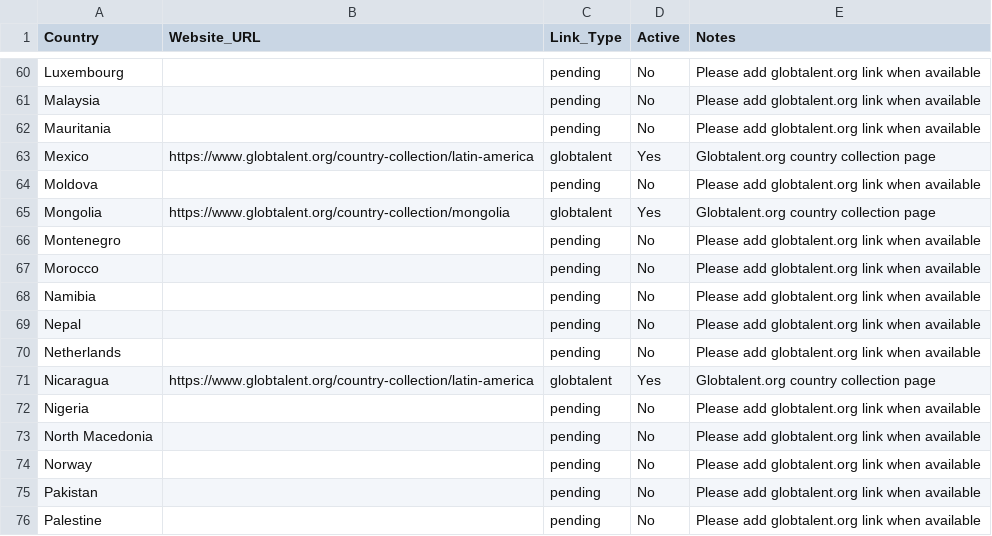
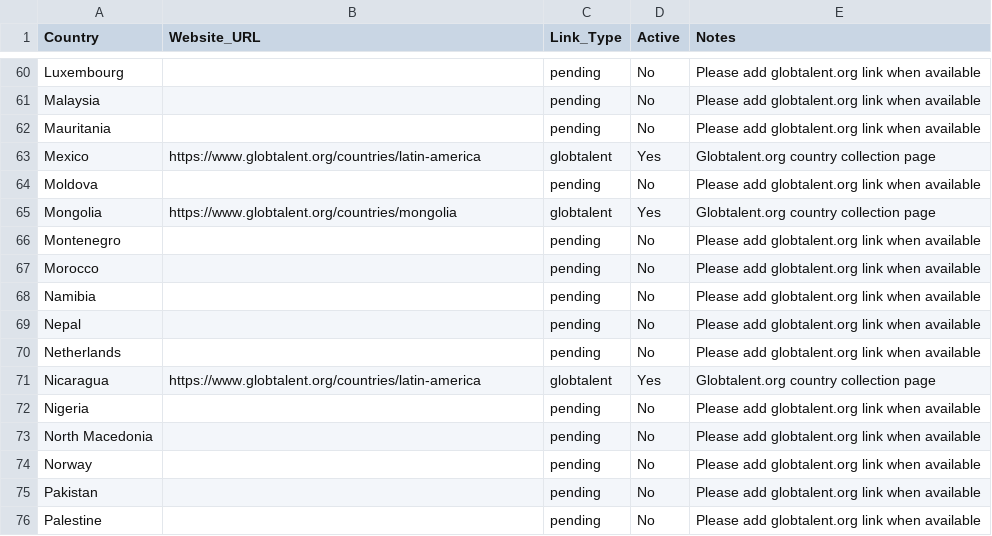
Before and after one commit to Fabdulla1/global-talent-map, a CSV file: data/country_links.csv, drawn as a sheet; only a part is shown, gaps mark what is left out; the diff covers the shown part only.

Commit message:
Fixed the database, updated some coordinates and country names

```diff
--- a/data/country_links.csv
+++ b/data/country_links.csv
@@ -62,5 +62,5 @@ Malaysia,,pending,No,Please add globtalent.org link when available
 Mauritania,,pending,No,Please add globtalent.org link when available
-Mexico,https://www.globtalent.org/country-collection/latin-america,globtalent,Yes,Globtalent.org country collection page
+Mexico,https://www.globtalent.org/countries/latin-america,globtalent,Yes,Globtalent.org country collection page
 Moldova,,pending,No,Please add globtalent.org link when available
-Mongolia,https://www.globtalent.org/country-collection/mongolia,globtalent,Yes,Globtalent.org country collection page
+Mongolia,https://www.globtalent.org/countries/mongolia,globtalent,Yes,Globtalent.org country collection page
 Montenegro,,pending,No,Please add globtalent.org link when available
@@ -70,3 +70,3 @@ Nepal,,pending,No,Please add globtalent.org link when available
 Netherlands,,pending,No,Please add globtalent.org link when available
-Nicaragua,https://www.globtalent.org/country-collection/latin-america,globtalent,Yes,Globtalent.org country collection page
+Nicaragua,https://www.globtalent.org/countries/latin-america,globtalent,Yes,Globtalent.org country collection page
 Nigeria,,pending,No,Please add globtalent.org link when available
```
Also changed, not shown: 26 edited cells elsewhere in this file, 2 other files.
